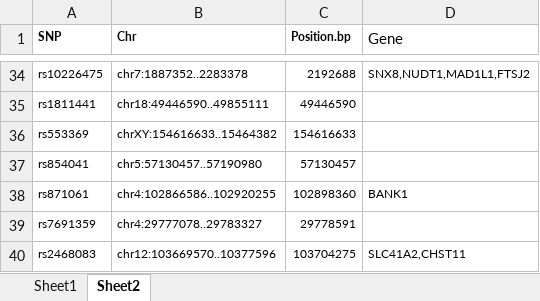
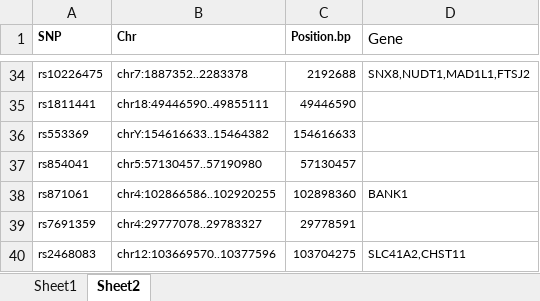
Before and after one commit to domicowe/BIO247, an Excel workbook: BIO247Project/BIO247ProjectArticles/PMC3912837_Data.xlsx, sheet Sheet2, drawn as a sheet; only a part is shown, gaps mark what is left out; values as stored, in another font and other column widths than the file's, no borders; the diff names each change by its address in the sheet, - before the commit and + after, or states it on an @@ line.

```diff
--- a/BIO247Project/BIO247ProjectArticles/PMC3912837_Data.xlsx (sheet Sheet2)
+++ b/BIO247Project/BIO247ProjectArticles/PMC3912837_Data.xlsx (sheet Sheet2)
-B36 (Chr): chrXY:154616633..15464382
+B36 (Chr): chrY:154616633..15464382
```
Also changed, not shown: 8 other files.
